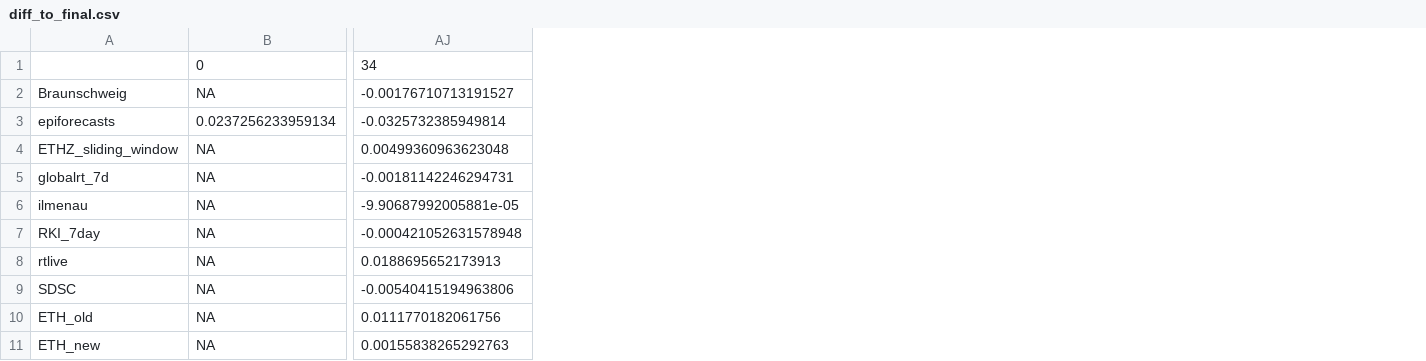
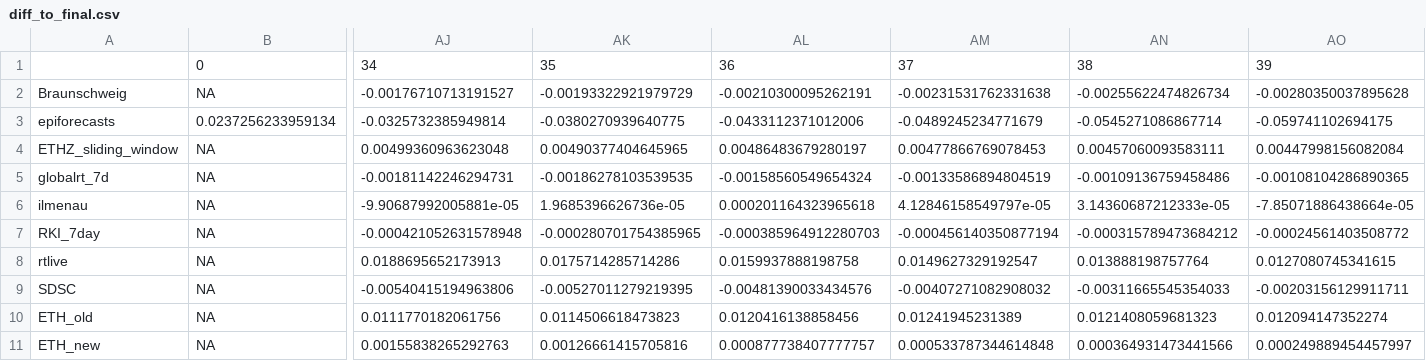
Before and after one commit to ElisabethBrockhaus/Rt_estimate_reconstruction, a CSV file: otherFiles/consistence_measures/70/diff_to_final.csv, drawn as a sheet; only a part is shown, gaps mark what is left out; the diff names each change by its address in the sheet, - before the commit and + after, or states it on an @@ line.

```diff
--- a/otherFiles/consistence_measures/70/diff_to_final.csv
+++ b/otherFiles/consistence_measures/70/diff_to_final.csv
+column AK, rows 1-11: 35 | -0.00193322921979729 | -0.0380270939640775 | 0.00490377404645965 | -0.00186278103539535 | 1.9685396626736e-05 | -0.000280701754385965 | 0.0175714285714286 | -0.00527011279219395 | 0.0114506618473823 | 0.00126661415705816
+column AL, rows 1-11: 36 | -0.00210300095262191 | -0.0433112371012006 | 0.00486483679280197 | -0.00158560549654324 | 0.000201164323965618 | -0.000385964912280703 | 0.0159937888198758 | -0.00481390033434576 | 0.0120416138858456 | 0.000877738407777757
+column AM, rows 1-11: 37 | -0.00231531762331638 | -0.0489245234771679 | 0.00477866769078453 | -0.00133586894804519 | 4.12846158549797e-05 | -0.000456140350877194 | 0.0149627329192547 | -0.00407271082908032 | 0.01241945231389 | 0.000533787344614848
+column AN, rows 1-11: 38 | -0.00255622474826734 | -0.0545271086867714 | 0.00457060093583111 | -0.00109136759458486 | 3.14360687212333e-05 | -0.000315789473684212 | 0.013888198757764 | -0.00311665545354033 | 0.0121408059681323 | 0.000364931473441566
+column AO, rows 1-11: 39 | -0.00280350037895628 | -0.059741102694175 | 0.00447998156082084 | -0.00108104286890365 | -7.85071886438664e-05 | -0.00024561403508772 | 0.0127080745341615 | -0.00203156129911711 | 0.012094147352274 | 0.000249889454457997
```
Also changed, not shown: otherFiles/consistence_measures/70/95_CI_coverage.csv, otherFiles/consistence_measures/70/95_CI_width.csv, 3 other files.
